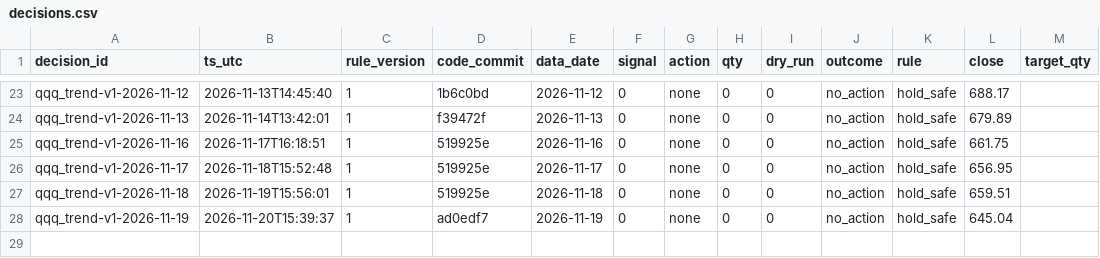
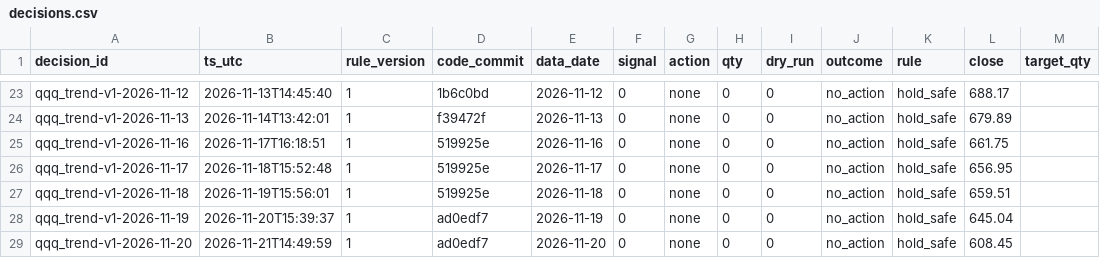
Before and after one commit to hsalehi10087/hossein-trading-bot, a CSV file: qqq/decisions.csv, drawn as a sheet; only a part is shown, gaps mark what is left out; the diff names each change by its address in the sheet, - before the commit and + after, or states it on an @@ line.

```diff
--- a/qqq/decisions.csv
+++ b/qqq/decisions.csv
+row 29: qqq_trend-v1-2026-11-20 | 2026-11-21T14:49:59 | 1 | ad0edf7 | 2026-11-20 | 0 | none | 0 | 0 | no_action | hold_safe | 608.45
```
Also changed, not shown: gld/decisions.csv, portfolio/daily.csv, 4 other files.
